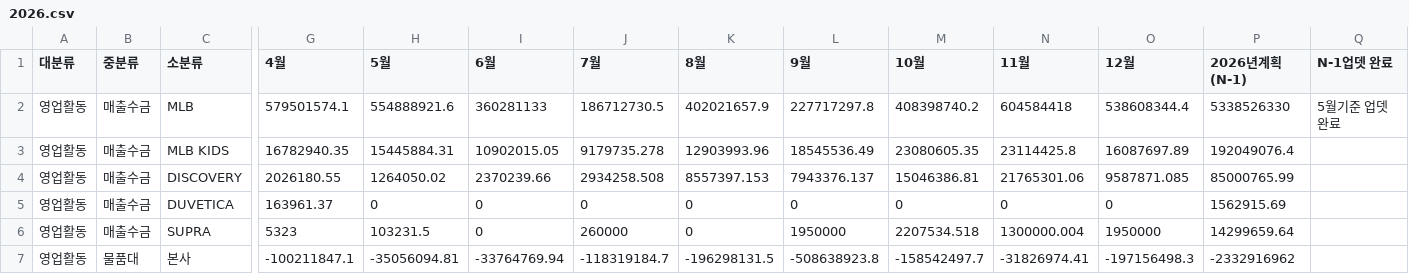
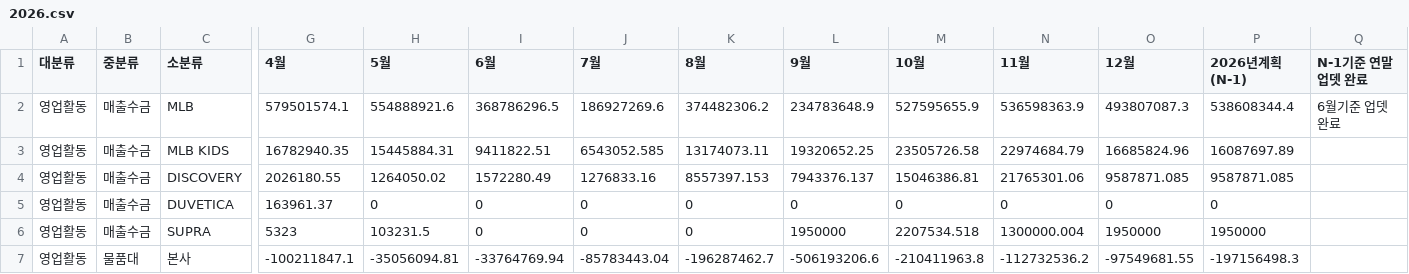
Before and after one commit to xuanm0221-dev/CNFS, a CSV file: 파일/cashflow/2026.csv, drawn as a sheet; only a part is shown, gaps mark what is left out; the diff covers the shown part only; the diff names each change by its address in the sheet, - before the commit and + after, or states it on an @@ line.

```diff
--- a/파일/cashflow/2026.csv
+++ b/파일/cashflow/2026.csv
-Q1: N-1업뎃 완료
+Q1: N-1기준 연말업뎃 완료
-I2 (6월): 360281133
+I2 (6월): 368786296.5
-J2 (7월): 186712730.5
+J2 (7월): 186927269.6
-K2 (8월): 402021657.9
+K2 (8월): 374482306.2
-L2 (9월): 227717297.8
+L2 (9월): 234783648.9
-M2 (10월): 408398740.2
+M2 (10월): 527595655.9
-N2 (11월): 604584418
+N2 (11월): 536598363.9
-O2 (12월): 538608344.4
+O2 (12월): 493807087.3
-P2 (2026년계획(N-1)): 5338526330
+P2 (2026년계획(N-1)): 538608344.4
-Q2 (N-1기준 연말업뎃 완료): 5월기준 업뎃 완료
+Q2 (N-1기준 연말업뎃 완료): 6월기준 업뎃 완료
-I3 (6월): 10902015.05
+I3 (6월): 9411822.51
-J3 (7월): 9179735.278
+J3 (7월): 6543052.585
-K3 (8월): 12903993.96
+K3 (8월): 13174073.11
-L3 (9월): 18545536.49
+L3 (9월): 19320652.25
-M3 (10월): 23080605.35
+M3 (10월): 23505726.58
-N3 (11월): 23114425.8
+N3 (11월): 22974684.79
-O3 (12월): 16087697.89
+O3 (12월): 16685824.96
-P3 (2026년계획(N-1)): 192049076.4
+P3 (2026년계획(N-1)): 16087697.89
-I4 (6월): 2370239.66
+I4 (6월): 1572280.49
-J4 (7월): 2934258.508
+J4 (7월): 1276833.16
-P4 (2026년계획(N-1)): 85000765.99
+P4 (2026년계획(N-1)): 9587871.085
-P5 (2026년계획(N-1)): 1562915.69
+P5 (2026년계획(N-1)): 0
-J6 (7월): 260000
+J6 (7월): 0
-P6 (2026년계획(N-1)): 14299659.64
+P6 (2026년계획(N-1)): 1950000
-J7 (7월): -118319184.7
+J7 (7월): -85783443.04
-K7 (8월): -196298131.5
+K7 (8월): -196287462.7
-L7 (9월): -508638923.8
+L7 (9월): -506193206.6
-M7 (10월): -158542497.7
+M7 (10월): -210411963.8
-N7 (11월): -31826974.41
+N7 (11월): -112732536.2
-O7 (12월): -197156498.3
+O7 (12월): -97549681.55
-P7 (2026년계획(N-1)): -2332916962
+P7 (2026년계획(N-1)): -197156498.3
```
Also changed, not shown: 81 edited cells elsewhere in this file, 파일/BS/2026.csv, 24 other files.
